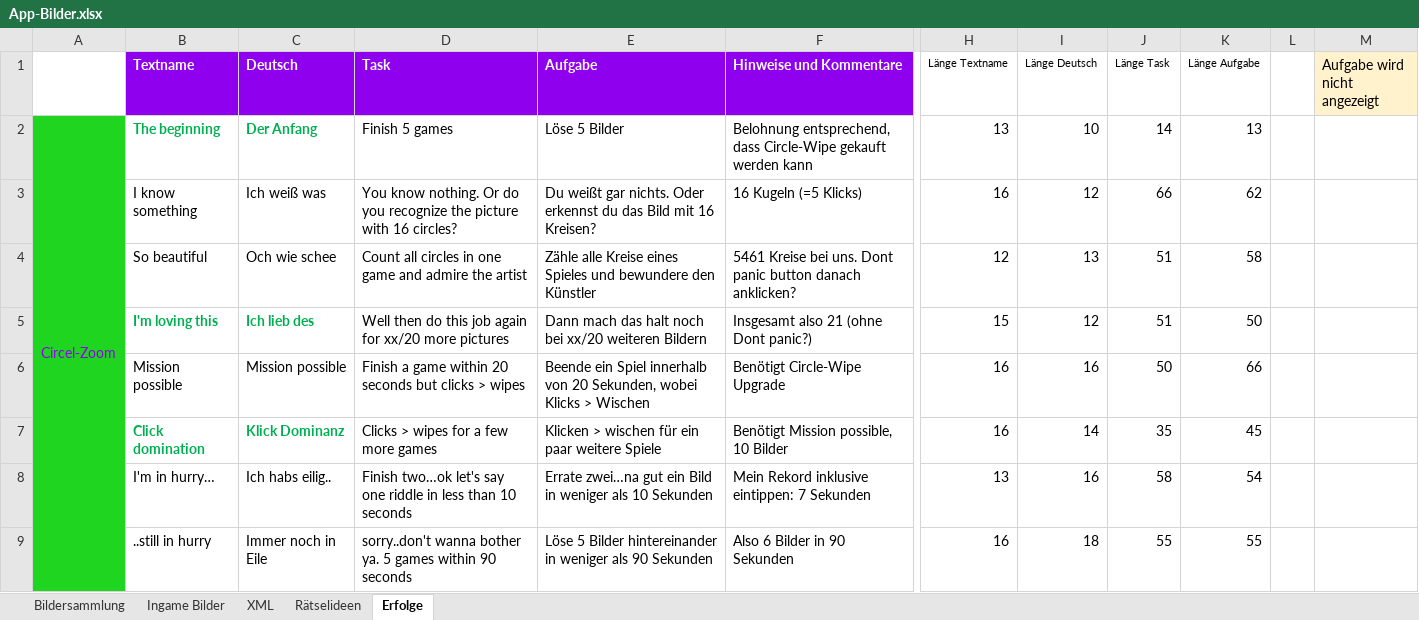
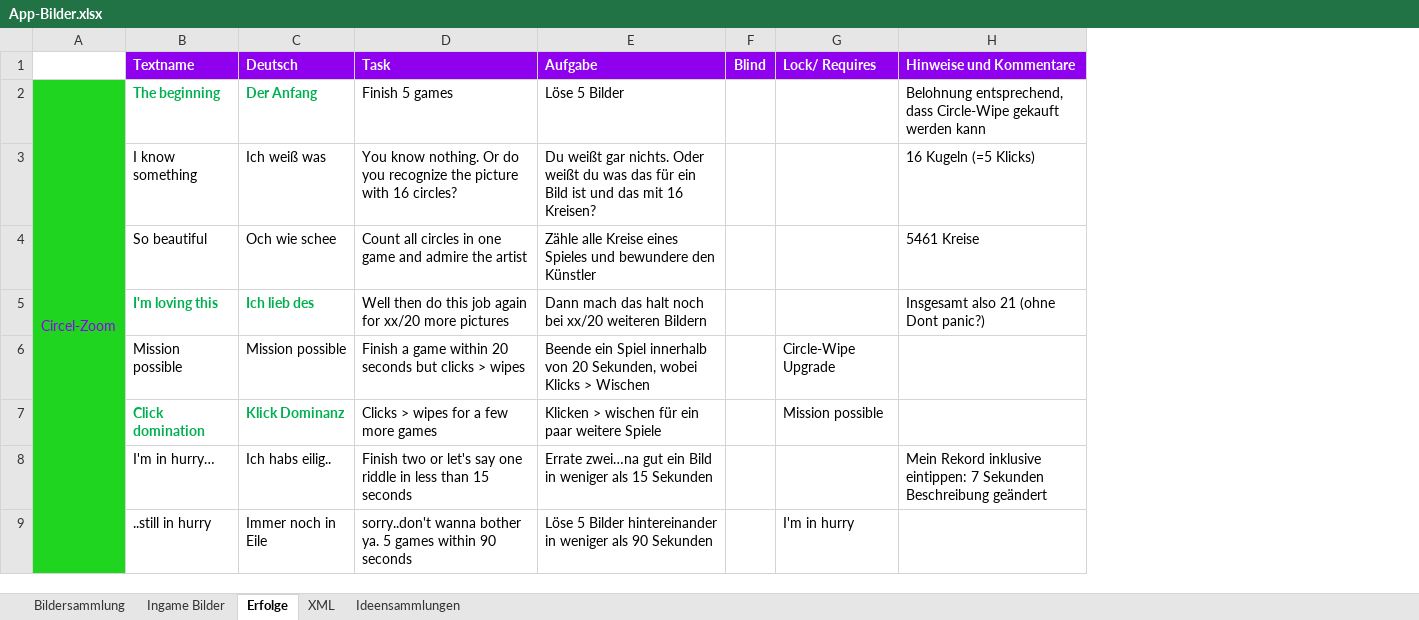
Before and after one commit to DanDits/WhatsThat, an Excel workbook: app/App-Bilder.xlsx, sheet Erfolge, drawn as a sheet; only a part is shown, gaps mark what is left out; values as stored, in another font and other column widths than the file's, no borders; conditional formats not drawn; removed rows and columns are numbered as before the commit, all else as after; ↵ is a line break in a cell; the diff covers the shown part only; the diff names each change by its address in the sheet, - before the commit and + after, or states it on an @@ line.

```diff
--- a/app/App-Bilder.xlsx (sheet Erfolge)
+++ b/app/App-Bilder.xlsx (sheet Erfolge)
-sheet tab: Rätselideen
+sheet tab: Ideensammlungen
@@ sheet tab order changed: Bildersammlung | Ingame Bilder | Erfolge | XML | Ideensammlungen @@
+column F (Blind), empty
+column G (Lock/ Requires), rows 6-9: Circle-Wipe Upgrade | Mission possible |  | I'm in hurry
-column H (Länge Textname), rows 2-9: 13 | 16 | 12 | 15 | 16 | 16 | 13 | 16
-column I (Länge Deutsch), rows 2-9: 10 | 12 | 13 | 12 | 16 | 14 | 16 | 18
@@ column J (Länge Task) hidden, rows 2-9: 14 | 66 | 51 | 51 | 50 | 35 | 58 | 55 @@
@@ column K (Länge Aufgabe) hidden, rows 2-9: 13 | 62 | 58 | 50 | 66 | 45 | 54 | 55 @@
@@ column L hidden, empty @@
@@ column M (Aufgabe wird nicht angezeigt) hidden, empty @@
-E3 (Aufgabe): …nichts. Oder erkennst du das Bild mit 16…
+E3 (Aufgabe): …nichts. Oder weißt du was das für ein Bild ist und das mit 16…
-H4 (Hinweise und Kommentare): 5461 Kreise bei uns. Dont panic button danach anklicken?
+H4 (Hinweise und Kommentare): 5461 Kreise
-H6 (Hinweise und Kommentare): Benötigt Circle-Wipe Upgrade
+H6 (Hinweise und Kommentare): (empty)
-H7 (Hinweise und Kommentare): Benötigt Mission possible, 10 Bilder
+H7 (Hinweise und Kommentare): (empty)
-D8 (Task): Finish two…ok let's say one riddle in less than 10 seconds
+D8 (Task): Finish two or let's say one riddle in less than 15 seconds
-E8 (Aufgabe): …weniger als 10 Sekunden
+E8 (Aufgabe): …weniger als 15 Sekunden
-H8 (Hinweise und Kommentare): …7 Sekunden
+H8 (Hinweise und Kommentare): …7 Sekunden ↵ Beschreibung geändert
-H9 (Hinweise und Kommentare): Also 6 Bilder in 90 Sekunden
+H9 (Hinweise und Kommentare): (empty)
```
Also changed, not shown: 4 added rows, 36 edited cells, cell formats and merged cells elsewhere in this sheet, sheet Ideensammlungen, hidden cells, 5 other files.
